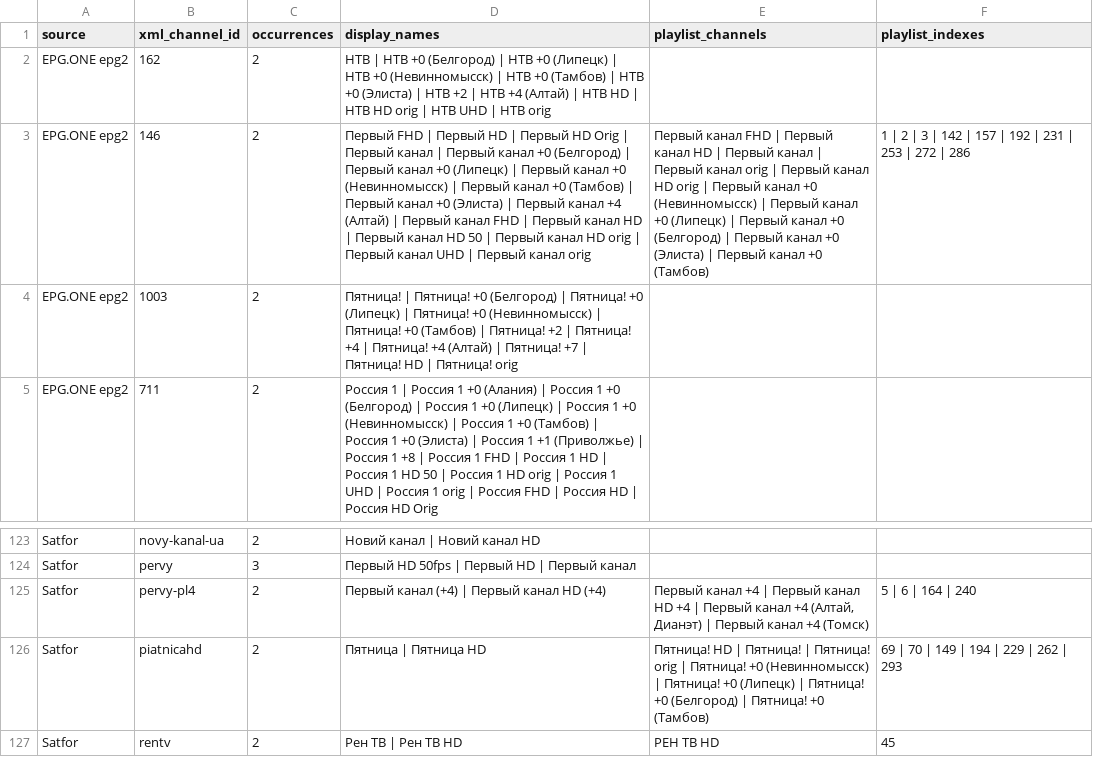
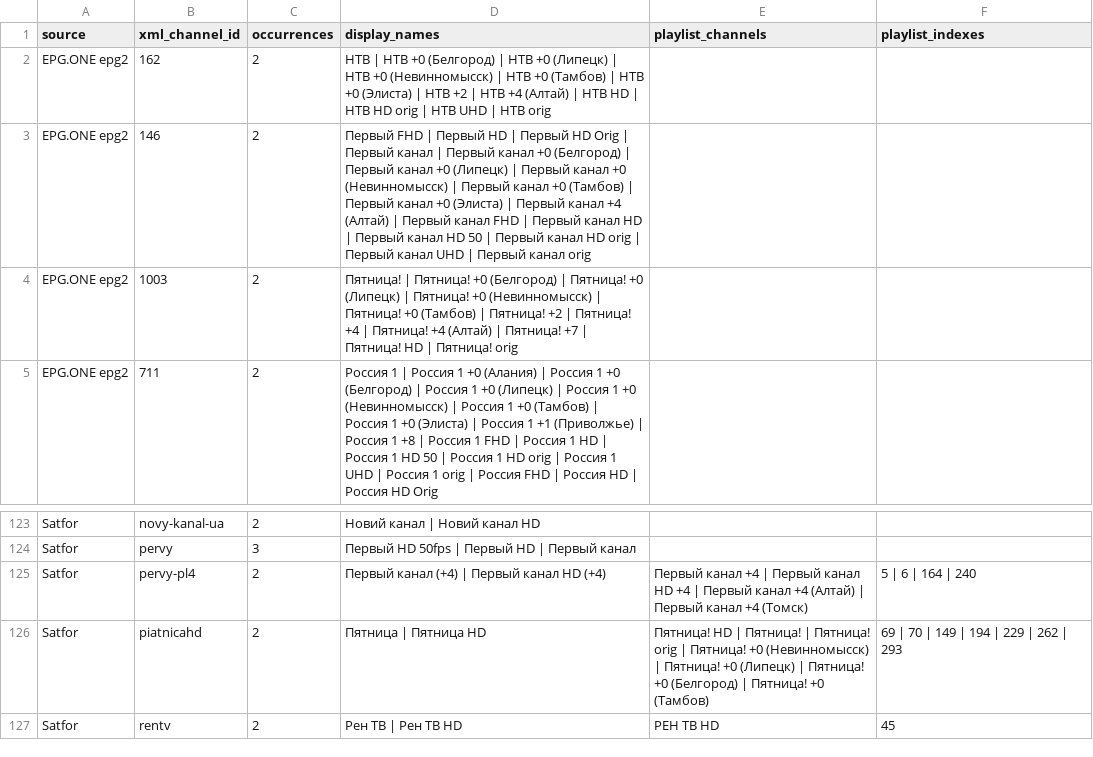
Before and after one commit to oleghkap/EPG-EDEM, a CSV file: duplicate_xml_channel_ids.csv, drawn as a sheet; only a part is shown, gaps mark what is left out; the diff names each change by its address in the sheet, - before the commit and + after, or states it on an @@ line.

```diff
--- a/duplicate_xml_channel_ids.csv
+++ b/duplicate_xml_channel_ids.csv
-E3 (playlist_channels): Первый канал FHD | Первый канал HD | Первый канал | Первый канал orig | Первый канал HD orig | Первый канал +0 (Невинномысск) | Первый канал +0 (Липецк) | Первый канал +0 (Белгород) | Первый канал +0 (Элиста) | Первый канал +0 (Тамбов)
+E3 (playlist_channels): (empty)
-F3 (playlist_indexes): 1 | 2 | 3 | 142 | 157 | 192 | 231 | 253 | 272 | 286
+F3 (playlist_indexes): (empty)
-E125 (playlist_channels): …канал +4 (Алтай, Дианэт) | Первый…
+E125 (playlist_channels): …канал +4 (Алтай) | Первый…
```
Also changed, not shown: channel_coverage.csv, coverage_report.csv, 6 other files.
